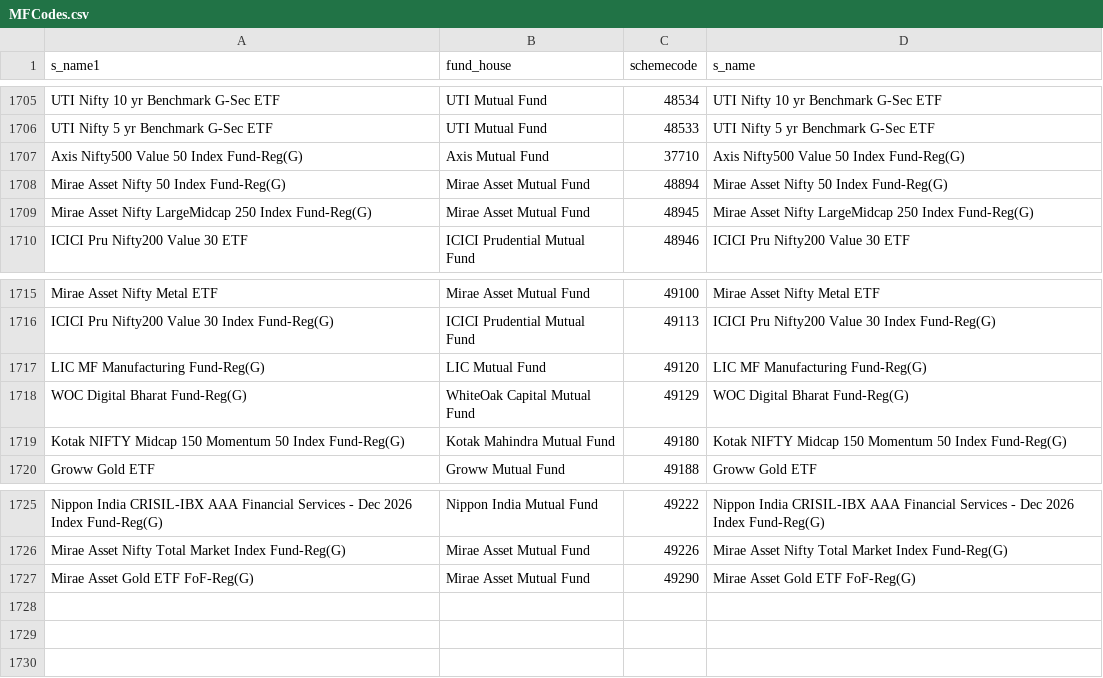
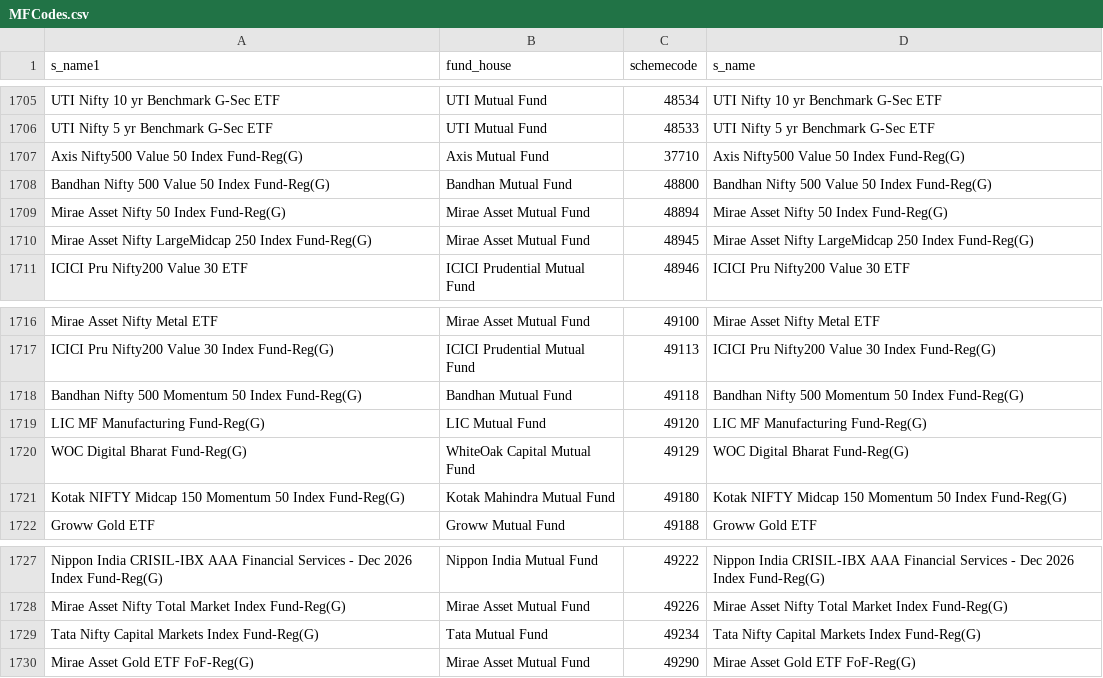
Before and after one commit to nikunjbaheti/MF-Benchmarks, a CSV file: MFCodes.csv, drawn as a sheet; only a part is shown, gaps mark what is left out; the diff names each change by its address in the sheet, - before the commit and + after, or states it on an @@ line.

```diff
--- a/MFCodes.csv
+++ b/MFCodes.csv
+row 1708: Bandhan Nifty 500 Value 50 Index Fund-Reg(G) | Bandhan Mutual Fund | 48800 | Bandhan Nifty 500 Value 50 Index Fund-Reg(G)
+row 1718: Bandhan Nifty 500 Momentum 50 Index Fund-Reg(G) | Bandhan Mutual Fund | 49118 | Bandhan Nifty 500 Momentum 50 Index Fund-Reg(G)
+row 1729: Tata Nifty Capital Markets Index Fund-Reg(G) | Tata Mutual Fund | 49234 | Tata Nifty Capital Markets Index Fund-Reg(G)
```
Also changed, not shown: Benchmarks.csv, 5 other files.
